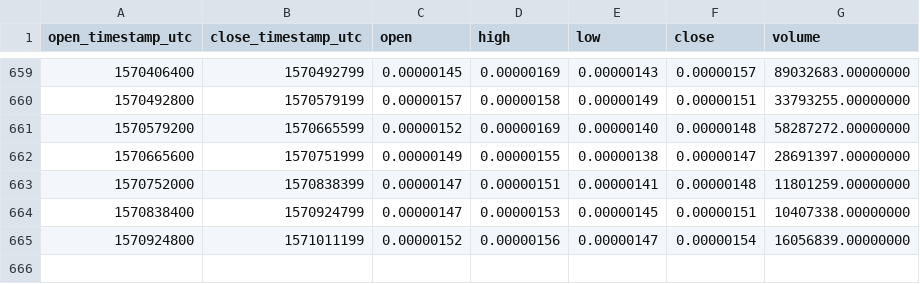
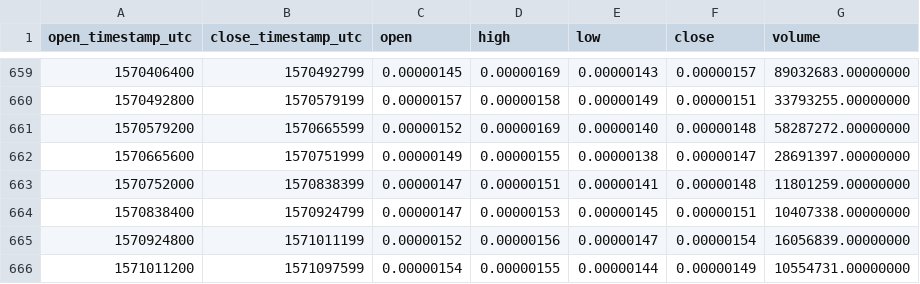
Before and after one commit to cryptobigbro/binance-OSTBTC, a CSV file: binance-OSTBTC-1d.csv, drawn as a sheet; only a part is shown, gaps mark what is left out.

Commit message:
Update OHLCV data.

```diff
--- a/binance-OSTBTC-1d.csv
+++ b/binance-OSTBTC-1d.csv
@@ -665 +665,2 @@ open_timestamp_utc,close_timestamp_utc,open,high,low,close,volume
 1570924800,1571011199,0.00000152,0.00000156,0.00000147,0.00000154,16056839.00000000
+1571011200,1571097599,0.00000154,0.00000155,0.00000144,0.00000149,10554731.00000000
```
Also changed, not shown: 1 other file.
